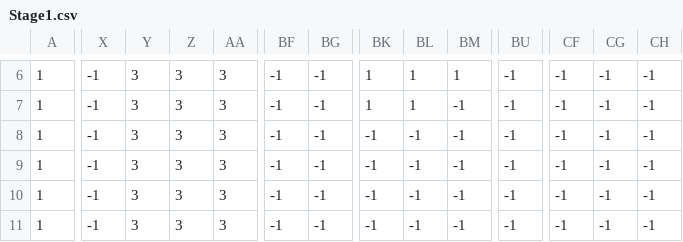
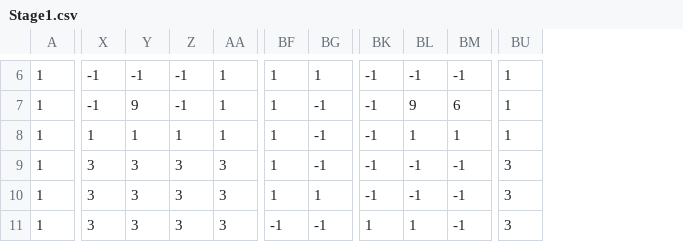
Before and after one commit to yamaguchi-reoo/GraduationWork, a CSV file: GraduationWork/GraduationWork/Resource/File/Stage1.csv, drawn as a sheet; only a part is shown, gaps mark what is left out; the diff covers the shown part only; the diff names each change by its address in the sheet, - before the commit and + after, or states it on an @@ line.

```diff
--- a/GraduationWork/GraduationWork/Resource/File/Stage1.csv
+++ b/GraduationWork/GraduationWork/Resource/File/Stage1.csv
-column CF, rows 6-11: all -1
-column CG, rows 6-11: all -1
-column CH, rows 6-11: all -1
-Y6: 3
+Y6: -1
-Z6:Z7: 3
+Z6:Z7: -1
-AA6:AA8: 3
+AA6:AA8: 1
-BF6:BF10: -1
+BF6:BF10: 1
-BG6: -1
+BG6: 1
-BK6:BK7: 1
+BK6:BK7: -1
-BL6: 1
+BL6: -1
-BM6: 1
+BM6: -1
-BU6:BU8: -1
+BU6:BU8: 1
-Y7: 3
+Y7: 9
-BL7: 1
+BL7: 9
-BM7: -1
+BM7: 6
-X8: -1
+X8: 1
-Y8: 3
+Y8: 1
-Z8: 3
+Z8: 1
-BL8: -1
+BL8: 1
-BM8: -1
+BM8: 1
-X9:X11: -1
+X9:X11: 3
-BU9:BU11: -1
+BU9:BU11: 3
-BG10: -1
+BG10: 1
-BK11: -1
+BK11: 1
-BL11: -1
+BL11: 1
```
Also changed, not shown: 116 edited cells elsewhere in this file, GraduationWork/GraduationWork/Resource/File/tile1.csv, 1 other file.
